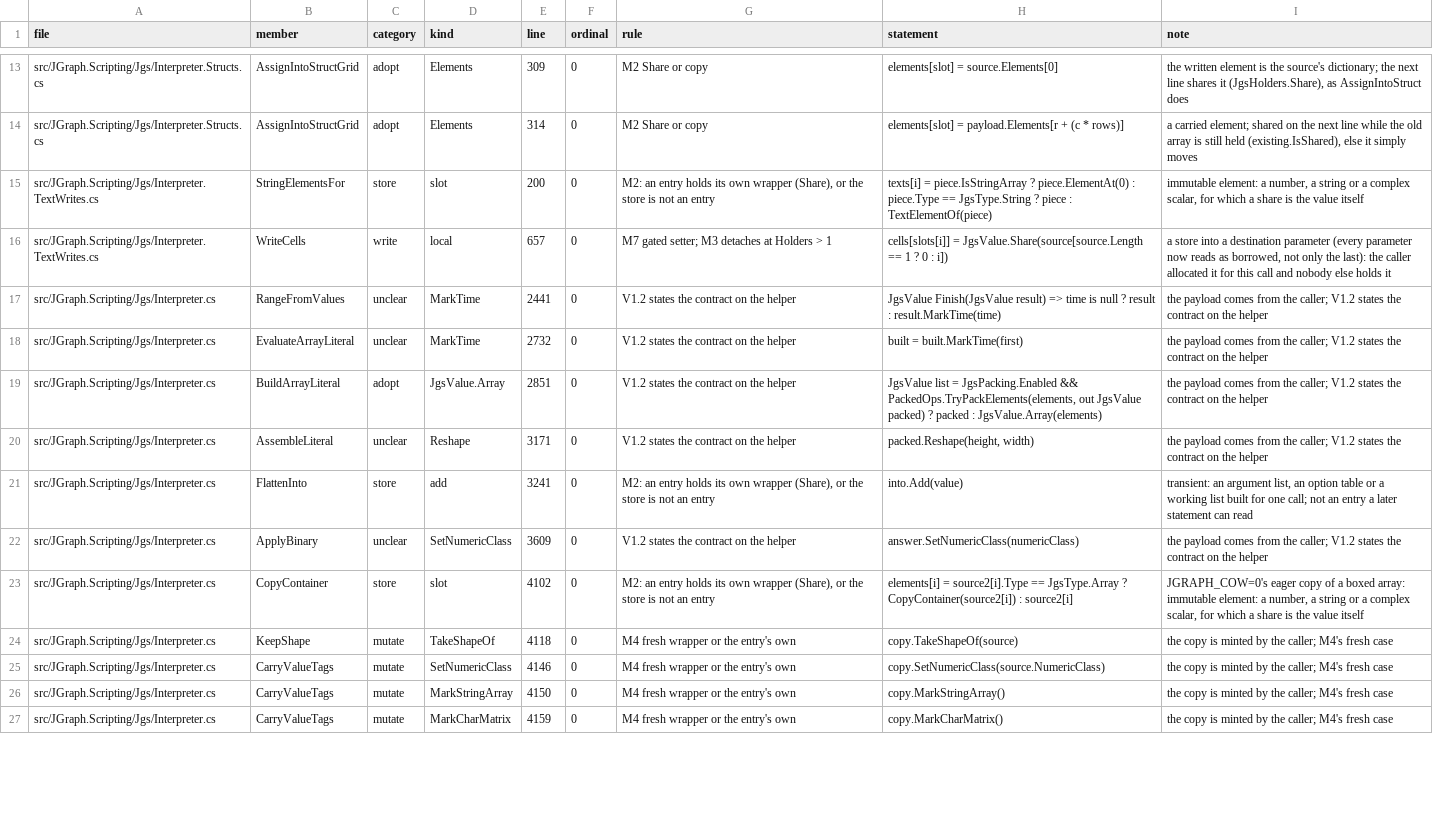
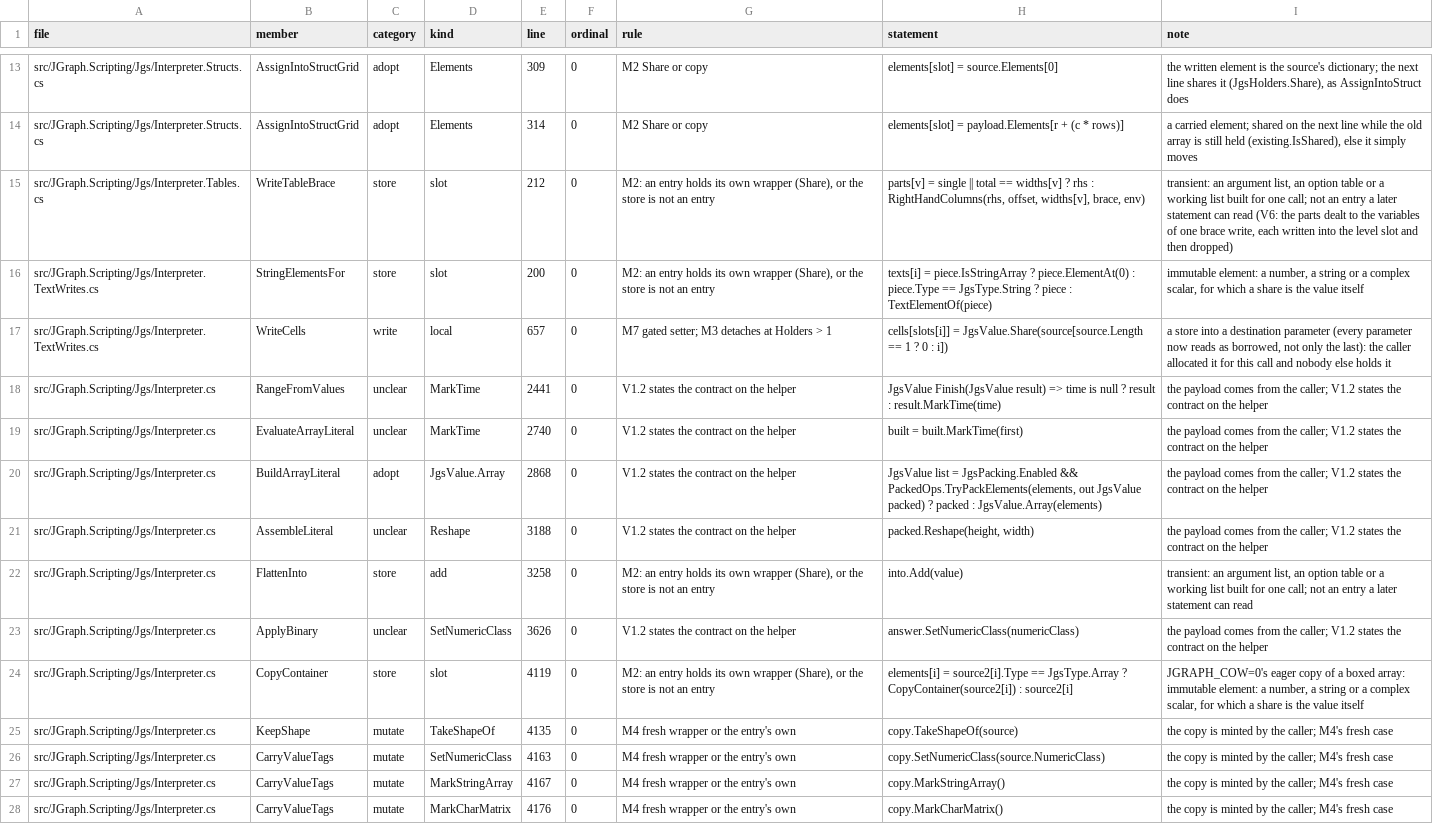
Before and after one commit to carpenterjl/JGraph, a CSV file: tools/ownership/ownership-audit.csv, drawn as a sheet; only a part is shown, gaps mark what is left out; addresses are those after the commit; the diff covers the shown part only; the diff names each change by its address in the sheet, - before the commit and + after, or states it on an @@ line.

```diff
--- a/tools/ownership/ownership-audit.csv
+++ b/tools/ownership/ownership-audit.csv
+row 15: src/JGraph.Scripting/Jgs/Interpreter.Tables.cs | WriteTableBrace | store | slot | 212 | 0 | M2: an entry holds its own wrapper (Share), or the store is not an entry | parts[v] = single || total == widths[v] ? rhs : RightHandColumns(rhs, offset, widths[v], brace, env) | transient: an argument list, an option table or a working list built for one call; not an entry a later statement can read (V6: the parts dealt to the variables of one brace write, each written into the level slot and then dropped)
-E19 (line): 2732
+E19 (line): 2740
-E20 (line): 2851
+E20 (line): 2868
-E21 (line): 3171
+E21 (line): 3188
-E22 (line): 3241
+E22 (line): 3258
-E23 (line): 3609
+E23 (line): 3626
-E24 (line): 4102
+E24 (line): 4119
-E25 (line): 4118
+E25 (line): 4135
-E26 (line): 4146
+E26 (line): 4163
-E27 (line): 4150
+E27 (line): 4167
-E28 (line): 4159
+E28 (line): 4176
```
Also changed, not shown: 2 added rows and 63 edited cells elsewhere in this file, 19 other files.
